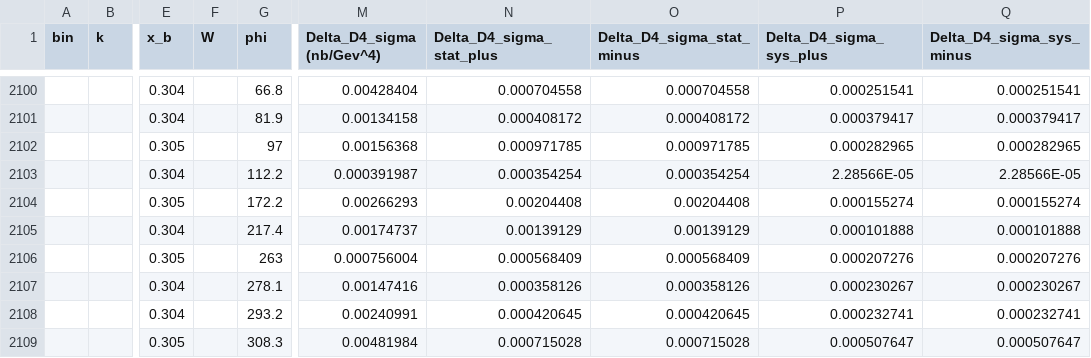
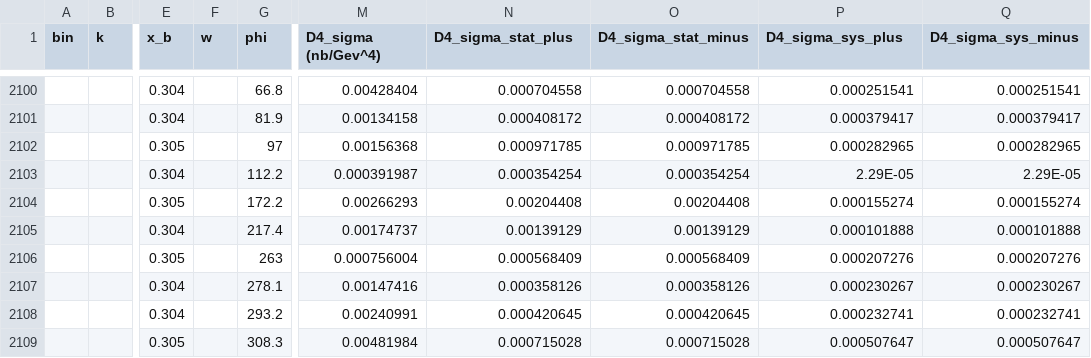
Before and after one commit to pratik-t/simultaneous_cff_fitting, a CSV file: data/dvcs_CLAS_2018_tableA.csv, drawn as a sheet; only a part is shown, gaps mark what is left out; the diff covers the shown part only; the diff names each change by its address in the sheet, - before the commit and + after, or states it on an @@ line.

```diff
--- a/data/dvcs_CLAS_2018_tableA.csv
+++ b/data/dvcs_CLAS_2018_tableA.csv
-F1: W
+F1: w
-M1: Delta_D4_sigma (nb/Gev^4)
+M1: D4_sigma (nb/Gev^4)
-N1: Delta_D4_sigma_stat_plus
+N1: D4_sigma_stat_plus
-O1: Delta_D4_sigma_stat_minus
+O1: D4_sigma_stat_minus
-P1: Delta_D4_sigma_sys_plus
+P1: D4_sigma_sys_plus
-Q1: Delta_D4_sigma_sys_minus
+Q1: D4_sigma_sys_minus
-P2103 (D4_sigma_sys_plus): 2.28566E-05
+P2103 (D4_sigma_sys_plus): 2.29E-05
-Q2103 (D4_sigma_sys_minus): 2.28566E-05
+Q2103 (D4_sigma_sys_minus): 2.29E-05
```
Also changed, not shown: 24 edited cells elsewhere in this file, data/dvcs_CLAS_2018_tableB.csv, data/dvcs_JLABA_2017_tab_A.csv, 14 other files.
